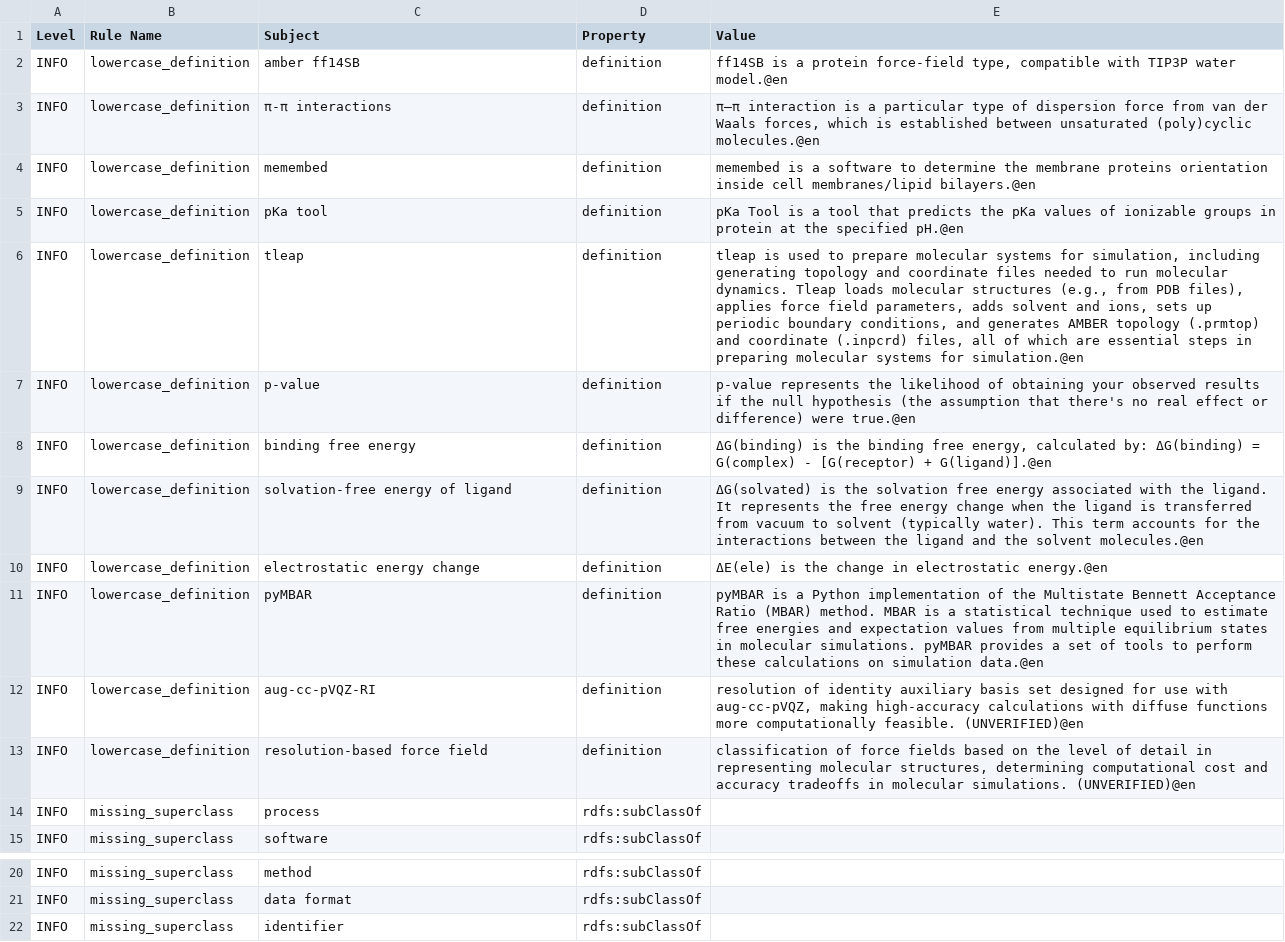
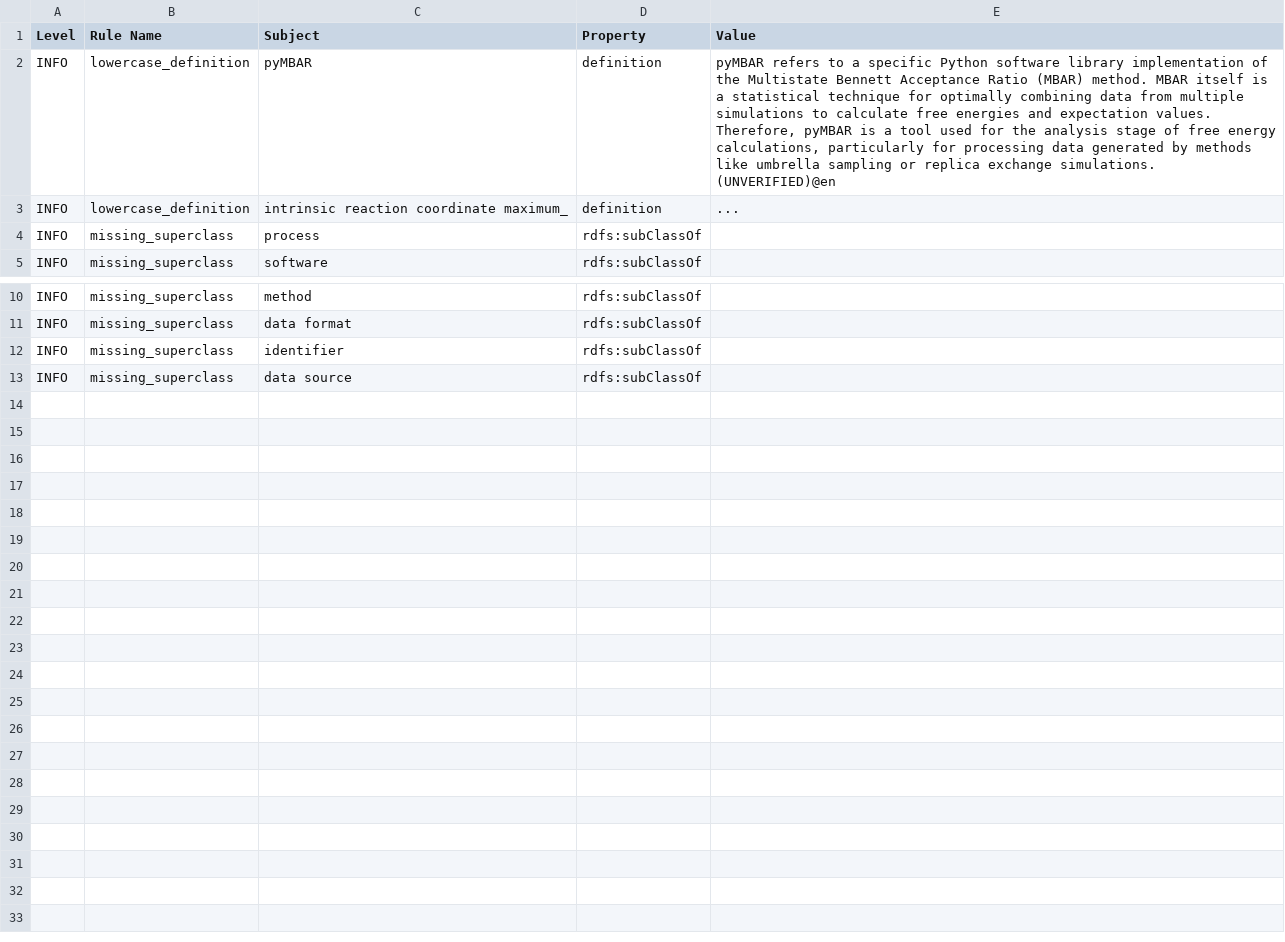
Before and after one commit to CPCLab/molsim-ontology, a TSV file: src/ontology/reports/molsim-edit.owl-obo-report.tsv, drawn as a sheet; only a part is shown, gaps mark what is left out.

Commit message:
error fixes (axioms/defs), integrate edit file with imports

```diff
--- a/src/ontology/reports/molsim-edit.owl-obo-report.tsv
+++ b/src/ontology/reports/molsim-edit.owl-obo-report.tsv
@@ -1,14 +1,4 @@
 Level	Rule Name	Subject	Property	Value
-INFO	lowercase_definition	amber ff14SB	definition	ff14SB is a protein force-field type, compatible with TIP3P water model.@en
-INFO	lowercase_definition	π-π interactions	definition	π–π interaction is a particular type of dispersion force from van der Waals forces, which is established between unsaturated (poly)cyclic molecules.@en
-INFO	lowercase_definition	memembed	definition	memembed is a software to determine the membrane proteins orientation inside cell membranes/lipid bilayers.@en
-INFO	lowercase_definition	pKa tool	definition	pKa Tool  is a tool that predicts the pKa values of ionizable groups in protein at the specified pH.@en
-INFO	lowercase_definition	tleap	definition	tleap is used to prepare molecular systems for simulation, including generating topology and coordinate files needed to run molecular dynamics. Tleap loads molecular structures (e.g., from PDB files), applies force field parameters, adds solvent and ions, sets up periodic boundary conditions, and generates AMBER topology (.prmtop) and coordinate (.inpcrd) files, all of which are essential steps in preparing molecular systems for simulation.@en
-INFO	lowercase_definition	p-value	definition	p-value represents the likelihood of obtaining your observed results if the null hypothesis (the assumption that there's no real effect or difference) were true.@en
-INFO	lowercase_definition	binding free energy	definition	ΔG(binding) is the binding free energy, calculated by: ΔG(binding) = G(complex) - [G(receptor) + G(ligand)].@en
-INFO	lowercase_definition	solvation-free energy of ligand	definition	ΔG(solvated) is the solvation free energy associated with the ligand. It represents the free energy change when the ligand is transferred from vacuum to solvent (typically water). This term accounts for the interactions between the ligand and the solvent molecules.@en
-INFO	lowercase_definition	electrostatic energy change	definition	ΔE(ele) is the change in electrostatic energy.@en
-INFO	lowercase_definition	pyMBAR	definition	pyMBAR is a Python implementation of the Multistate Bennett Acceptance Ratio (MBAR) method. MBAR is a statistical technique used to estimate free energies and expectation values from multiple equilibrium states in molecular simulations. pyMBAR provides a set of tools to perform these calculations on simulation data.@en
-INFO	lowercase_definition	aug-cc-pVQZ-RI	definition	resolution of identity auxiliary basis set designed for use with aug-cc-pVQZ, making high-accuracy calculations with diffuse functions more computationally feasible. (UNVERIFIED)@en
-INFO	lowercase_definition	resolution-based force field	definition	classification of force fields based on the level of detail in representing molecular structures, determining computational cost and accuracy tradeoffs in molecular simulations. (UNVERIFIED)@en
+INFO	lowercase_definition	pyMBAR	definition	pyMBAR refers to a specific Python software library implementation of the Multistate Bennett Acceptance Ratio (MBAR) method. MBAR itself is a statistical technique for optimally combining data from multiple simulations to calculate free energies and expectation values. Therefore, pyMBAR is a tool used for the analysis stage of free energy calculations, particularly for processing data generated by methods like umbrella sampling or replica exchange simulations. (UNVERIFIED)@en
+INFO	lowercase_definition	intrinsic reaction coordinate maximum_	definition	...
 INFO	missing_superclass	process	rdfs:subClassOf	
@@ -22 +12,2 @@ INFO	missing_superclass	data format	rdfs:subClassOf
 INFO	missing_superclass	identifier	rdfs:subClassOf	
+INFO	missing_superclass	data source	rdfs:subClassOf	
```
Also changed, not shown: 17 other files.
